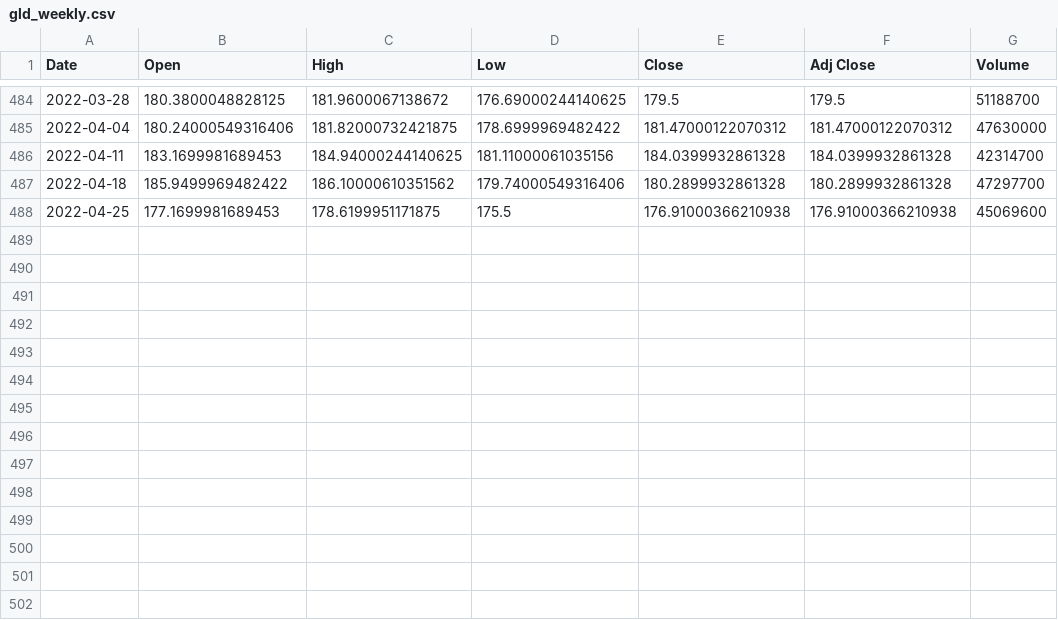
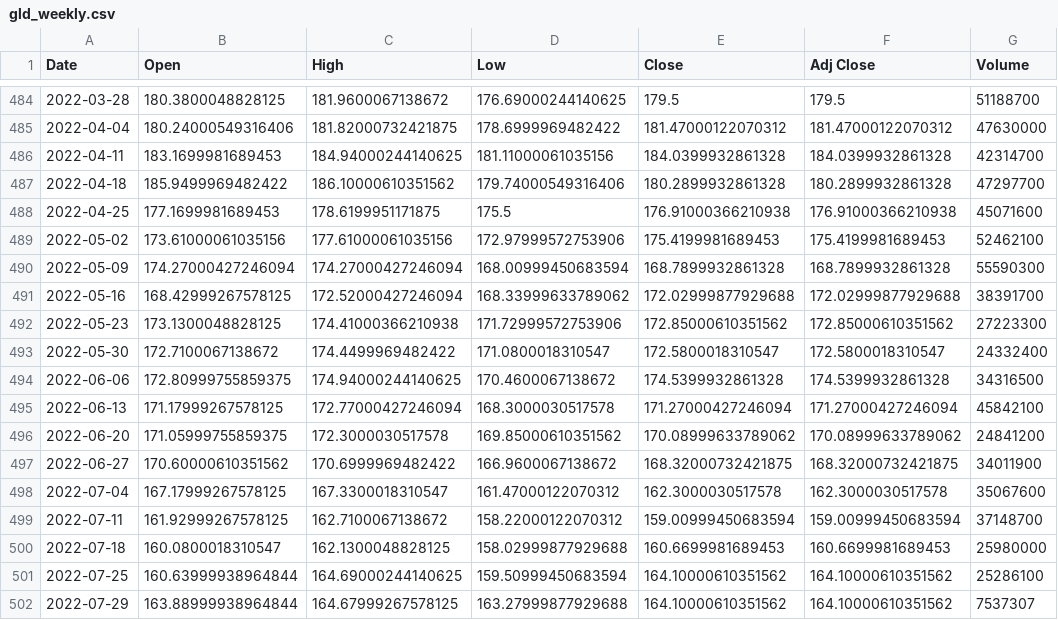
Before and after one commit to ixx-invincible/app.invincibleportfolio.com, a CSV file: static/etfs/gld_weekly.csv, drawn as a sheet; only a part is shown, gaps mark what is left out.

```diff
--- a/static/etfs/gld_weekly.csv
+++ b/static/etfs/gld_weekly.csv
@@ -487,2 +487,16 @@ Date,Open,High,Low,Close,Adj Close,Volume
 2022-04-18,185.9499969482422,186.10000610351562,179.74000549316406,180.2899932861328,180.2899932861328,47297700
-2022-04-25,177.1699981689453,178.6199951171875,175.5,176.91000366210938,176.91000366210938,45069600
+2022-04-25,177.1699981689453,178.6199951171875,175.5,176.91000366210938,176.91000366210938,45071600
+2022-05-02,173.61000061035156,177.61000061035156,172.97999572753906,175.4199981689453,175.4199981689453,52462100
+2022-05-09,174.27000427246094,174.27000427246094,168.00999450683594,168.7899932861328,168.7899932861328,55590300
+2022-05-16,168.42999267578125,172.52000427246094,168.33999633789062,172.02999877929688,172.02999877929688,38391700
+2022-05-23,173.1300048828125,174.41000366210938,171.72999572753906,172.85000610351562,172.85000610351562,27223300
+2022-05-30,172.7100067138672,174.4499969482422,171.0800018310547,172.5800018310547,172.5800018310547,24332400
+2022-06-06,172.80999755859375,174.94000244140625,170.4600067138672,174.5399932861328,174.5399932861328,34316500
+2022-06-13,171.17999267578125,172.77000427246094,168.3000030517578,171.27000427246094,171.27000427246094,45842100
+2022-06-20,171.05999755859375,172.3000030517578,169.85000610351562,170.08999633789062,170.08999633789062,24841200
+2022-06-27,170.60000610351562,170.6999969482422,166.9600067138672,168.32000732421875,168.32000732421875,34011900
+2022-07-04,167.17999267578125,167.3300018310547,161.47000122070312,162.3000030517578,162.3000030517578,35067600
+2022-07-11,161.92999267578125,162.7100067138672,158.22000122070312,159.00999450683594,159.00999450683594,37148700
+2022-07-18,160.0800018310547,162.1300048828125,158.02999877929688,160.6699981689453,160.6699981689453,25980000
+2022-07-25,160.63999938964844,164.69000244140625,159.50999450683594,164.10000610351562,164.10000610351562,25286100
+2022-07-29,163.88999938964844,164.67999267578125,163.27999877929688,164.10000610351562,164.10000610351562,7537307
```
Also changed, not shown: static/etfs/dbc_weekly.csv, static/etfs/spy_weekly.csv, 34 other files.
